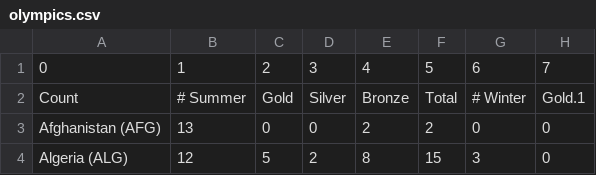
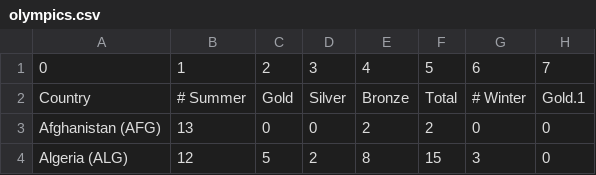
Before and after one commit to Dankrou/Automated_Data_Processing_and_Control_Systems, a CSV file: CSV/olympics.csv, drawn as a sheet; only a part is shown; the diff names each change by its address in the sheet, - before the commit and + after, or states it on an @@ line.

Commit message:
Update olympics.csv

```diff
--- a/CSV/olympics.csv
+++ b/CSV/olympics.csv
-A2: Count
+A2: Country
```
